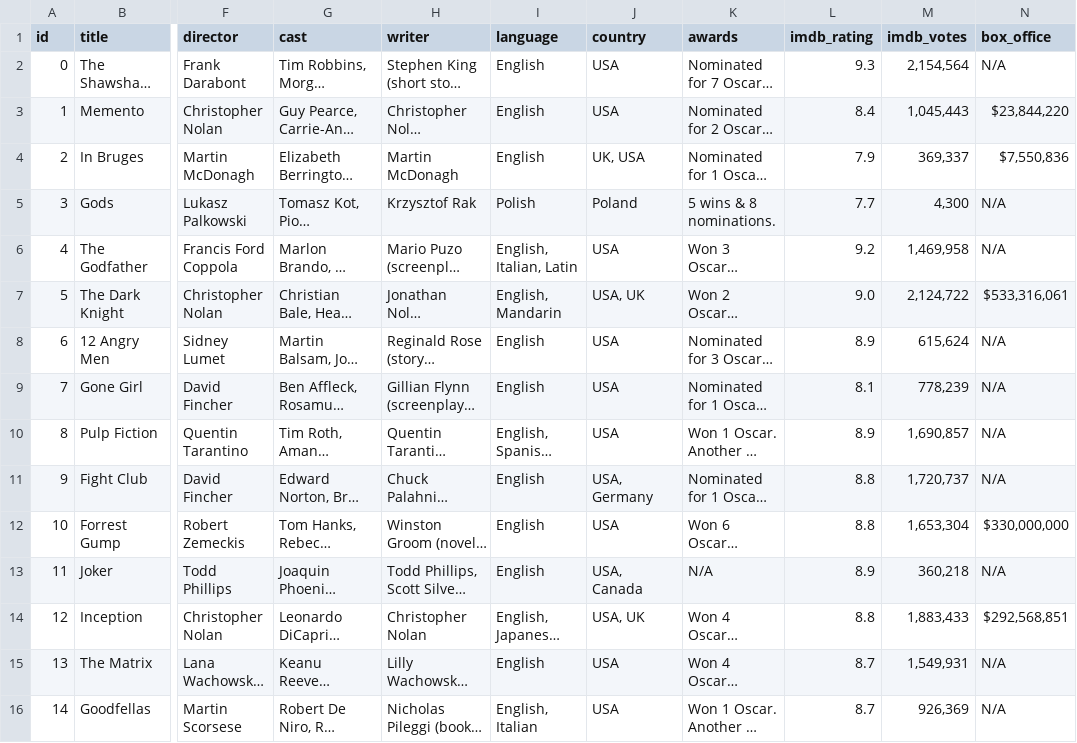
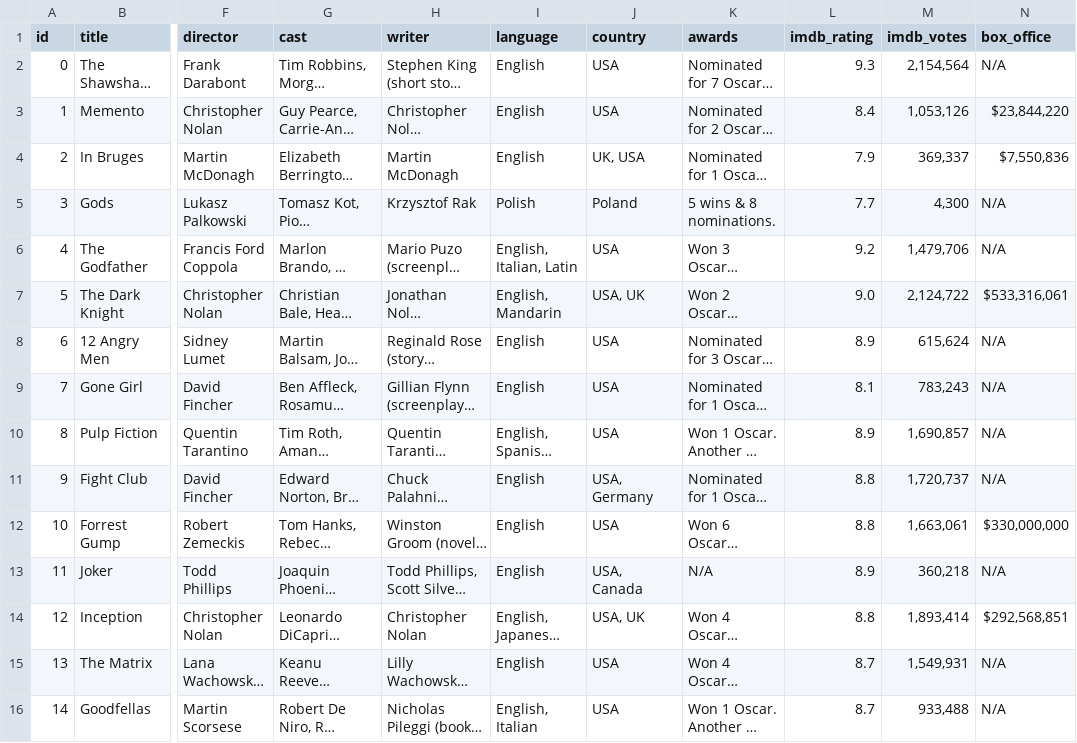
Before and after one commit to sith114/Data_download, a CSV file: movies_updated.csv, drawn as a sheet; only a part is shown, gaps mark what is left out; long unchanged cells end in …; the diff covers the shown part only; the diff names each change by its address in the sheet, - before the commit and + after, or states it on an @@ line.

```diff
--- a/movies_updated.csv
+++ b/movies_updated.csv
-M3 (imdb_votes): 1,045,443
+M3 (imdb_votes): 1,053,126
-M6 (imdb_votes): 1,469,958
+M6 (imdb_votes): 1,479,706
-M9 (imdb_votes): 778,239
+M9 (imdb_votes): 783,243
-M12 (imdb_votes): 1,653,304
+M12 (imdb_votes): 1,663,061
-M14 (imdb_votes): 1,883,433
+M14 (imdb_votes): 1,893,414
-M16 (imdb_votes): 926,369
+M16 (imdb_votes): 933,488
```
Also changed, not shown: 48 edited cells elsewhere in this file, movies_updated2.csv, 3 other files.
